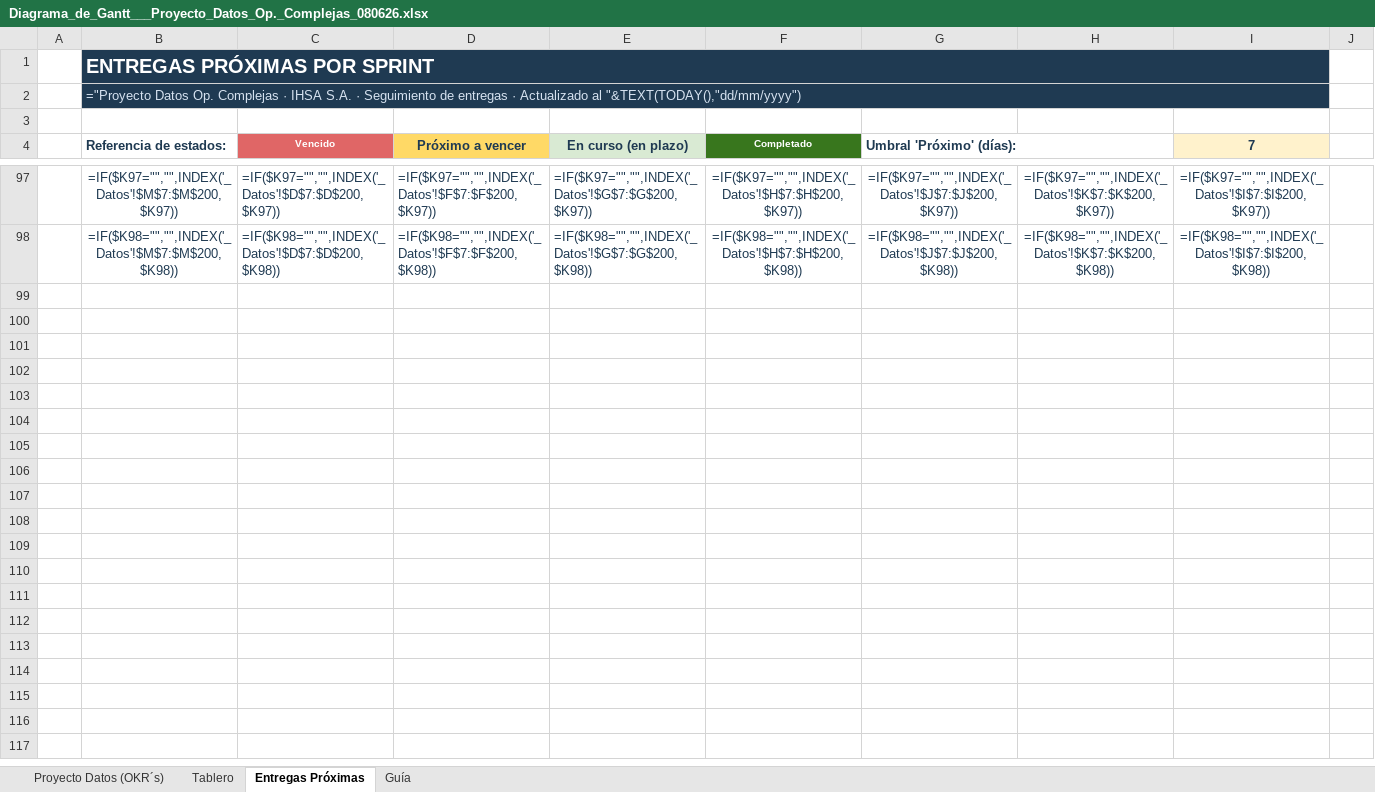
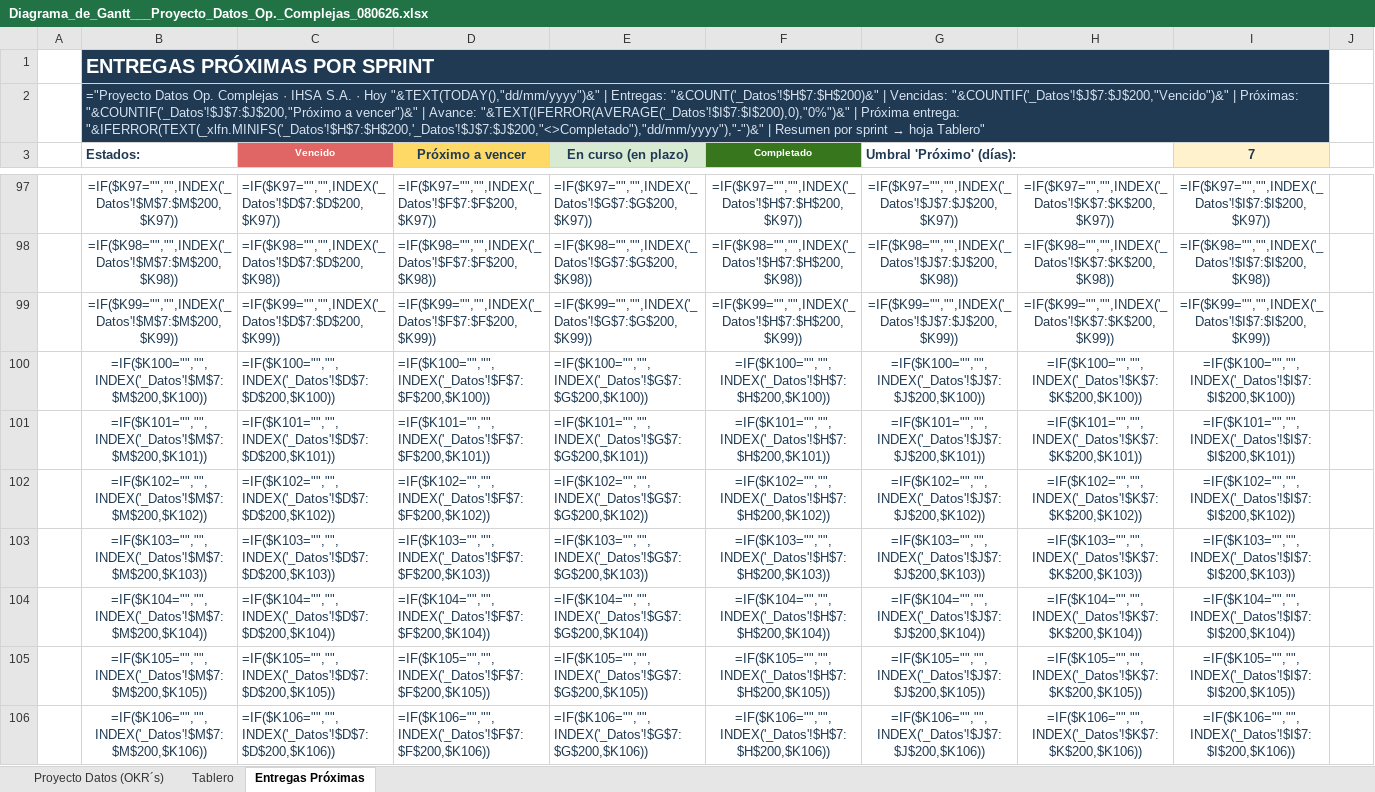
Before and after one commit to salonsodear-commits/Gantt_Op.Complejas, an Excel workbook: Diagrama_de_Gantt___Proyecto_Datos_Op._Complejas_080626.xlsx, sheet Entregas Próximas, drawn as a sheet; only a part is shown, gaps mark what is left out; values as stored, in another font and other column widths than the file's, no borders; formulas without a stored value are shown as written; conditional formats not drawn; removed rows and columns are numbered as before the commit, all else as after; the diff covers the shown part only; the diff names each change by its address in the sheet, - before the commit and + after, or states it on an @@ line.

```diff
--- a/Diagrama_de_Gantt___Proyecto_Datos_Op._Complejas_080626.xlsx (sheet Entregas Próximas)
+++ b/Diagrama_de_Gantt___Proyecto_Datos_Op._Complejas_080626.xlsx (sheet Entregas Próximas)
-sheet tab: Guía
@@ B2 (Estados:): …S.A. · Seguimiento de entregas · Actualizado al "&TEXT(TODAY(),"dd/mm/yyyy") → …S.A. · Hoy "&TEXT(TODAY(),"dd/mm/yyyy")&" | Entregas: "&COUNT('_Datos'!$H$7:$H$200)&" | Vencidas: "&COUNTIF('_Datos'!$J$7:$J$200,"Vencido")&" | Próximas: "&COUNTIF('_Datos'!$J$7:$J$200,"Próximo a vencer")&" | Avance: "&TEXT(IFERROR(AVERAGE('_Datos'!$I$7:$I$200),0),"0%")&" | Próxima entrega: "&IFERROR(TEXT(_xlfn.MINIFS('_Datos'!$H$7:$H$200,'_Datos'!$J$7:$J$200,"<>Completado"),"dd/mm/yyyy"),"-")&" | Resumen por sprint → hoja Tablero" @@
-row 3: (empty)
-B3: Referencia de estados:
+B3: Estados:
+row 99:  | =IF($K99="","",INDEX('_Datos'!$M$7:$M$200,$K99)) | =IF($K99="","",INDEX('_Datos'!$D$7:$D$200,$K99)) | =IF($K99="","",INDEX('_Datos'!$F$7:$F$200,$K99)) | =IF($K99="","",INDEX('_Datos'!$G$7:$G$200,$K99)) | =IF($K99="","",INDEX('_Datos'!$H$7:$H$200,$K99)) | =IF($K99="","",INDEX('_Datos'!$J$7:$J$200,$K99)) | =IF($K99="","",INDEX('_Datos'!$K$7:$K$200,$K99)) | =IF($K99="","",INDEX('_Datos'!$I$7:$I$200,$K99))
+row 100:  | =IF($K100="","",INDEX('_Datos'!$M$7:$M$200,$K100)) | =IF($K100="","",INDEX('_Datos'!$D$7:$D$200,$K100)) | =IF($K100="","",INDEX('_Datos'!$F$7:$F$200,$K100)) | =IF($K100="","",INDEX('_Datos'!$G$7:$G$200,$K100)) | =IF($K100="","",INDEX('_Datos'!$H$7:$H$200,$K100)) | =IF($K100="","",INDEX('_Datos'!$J$7:$J$200,$K100)) | =IF($K100="","",INDEX('_Datos'!$K$7:$K$200,$K100)) | =IF($K100="","",INDEX('_Datos'!$I$7:$I$200,$K100))
+row 101:  | =IF($K101="","",INDEX('_Datos'!$M$7:$M$200,$K101)) | =IF($K101="","",INDEX('_Datos'!$D$7:$D$200,$K101)) | =IF($K101="","",INDEX('_Datos'!$F$7:$F$200,$K101)) | =IF($K101="","",INDEX('_Datos'!$G$7:$G$200,$K101)) | =IF($K101="","",INDEX('_Datos'!$H$7:$H$200,$K101)) | =IF($K101="","",INDEX('_Datos'!$J$7:$J$200,$K101)) | =IF($K101="","",INDEX('_Datos'!$K$7:$K$200,$K101)) | =IF($K101="","",INDEX('_Datos'!$I$7:$I$200,$K101))
+row 102:  | =IF($K102="","",INDEX('_Datos'!$M$7:$M$200,$K102)) | =IF($K102="","",INDEX('_Datos'!$D$7:$D$200,$K102)) | =IF($K102="","",INDEX('_Datos'!$F$7:$F$200,$K102)) | =IF($K102="","",INDEX('_Datos'!$G$7:$G$200,$K102)) | =IF($K102="","",INDEX('_Datos'!$H$7:$H$200,$K102)) | =IF($K102="","",INDEX('_Datos'!$J$7:$J$200,$K102)) | =IF($K102="","",INDEX('_Datos'!$K$7:$K$200,$K102)) | =IF($K102="","",INDEX('_Datos'!$I$7:$I$200,$K102))
+row 103:  | =IF($K103="","",INDEX('_Datos'!$M$7:$M$200,$K103)) | =IF($K103="","",INDEX('_Datos'!$D$7:$D$200,$K103)) | =IF($K103="","",INDEX('_Datos'!$F$7:$F$200,$K103)) | =IF($K103="","",INDEX('_Datos'!$G$7:$G$200,$K103)) | =IF($K103="","",INDEX('_Datos'!$H$7:$H$200,$K103)) | =IF($K103="","",INDEX('_Datos'!$J$7:$J$200,$K103)) | =IF($K103="","",INDEX('_Datos'!$K$7:$K$200,$K103)) | =IF($K103="","",INDEX('_Datos'!$I$7:$I$200,$K103))
+row 104:  | =IF($K104="","",INDEX('_Datos'!$M$7:$M$200,$K104)) | =IF($K104="","",INDEX('_Datos'!$D$7:$D$200,$K104)) | =IF($K104="","",INDEX('_Datos'!$F$7:$F$200,$K104)) | =IF($K104="","",INDEX('_Datos'!$G$7:$G$200,$K104)) | =IF($K104="","",INDEX('_Datos'!$H$7:$H$200,$K104)) | =IF($K104="","",INDEX('_Datos'!$J$7:$J$200,$K104)) | =IF($K104="","",INDEX('_Datos'!$K$7:$K$200,$K104)) | =IF($K104="","",INDEX('_Datos'!$I$7:$I$200,$K104))
+row 105:  | =IF($K105="","",INDEX('_Datos'!$M$7:$M$200,$K105)) | =IF($K105="","",INDEX('_Datos'!$D$7:$D$200,$K105)) | =IF($K105="","",INDEX('_Datos'!$F$7:$F$200,$K105)) | =IF($K105="","",INDEX('_Datos'!$G$7:$G$200,$K105)) | =IF($K105="","",INDEX('_Datos'!$H$7:$H$200,$K105)) | =IF($K105="","",INDEX('_Datos'!$J$7:$J$200,$K105)) | =IF($K105="","",INDEX('_Datos'!$K$7:$K$200,$K105)) | =IF($K105="","",INDEX('_Datos'!$I$7:$I$200,$K105))
+row 106:  | =IF($K106="","",INDEX('_Datos'!$M$7:$M$200,$K106)) | =IF($K106="","",INDEX('_Datos'!$D$7:$D$200,$K106)) | =IF($K106="","",INDEX('_Datos'!$F$7:$F$200,$K106)) | =IF($K106="","",INDEX('_Datos'!$G$7:$G$200,$K106)) | =IF($K106="","",INDEX('_Datos'!$H$7:$H$200,$K106)) | =IF($K106="","",INDEX('_Datos'!$J$7:$J$200,$K106)) | =IF($K106="","",INDEX('_Datos'!$K$7:$K$200,$K106)) | =IF($K106="","",INDEX('_Datos'!$I$7:$I$200,$K106))
```
Also changed, not shown: 62 added rows and 11 removed rows elsewhere in this sheet, sheet Tablero, hidden cells, 3 other files.
